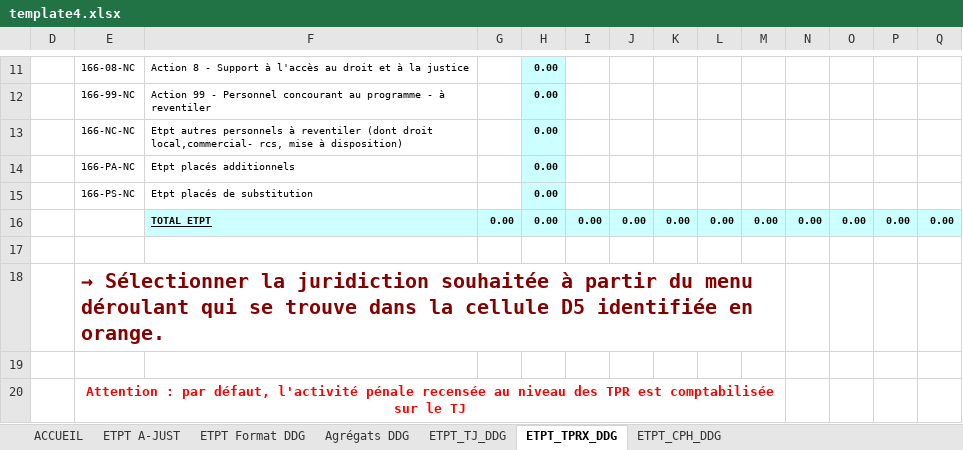
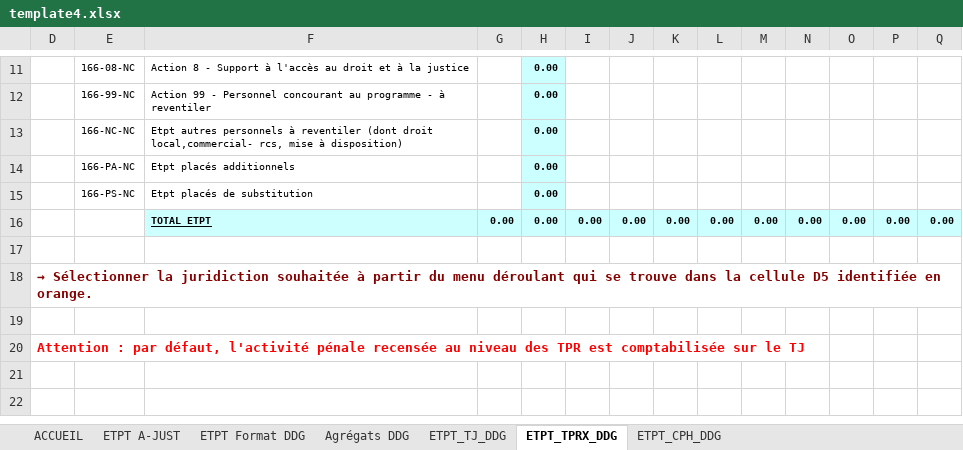
Before and after one commit to betagouv/a-just, an Excel workbook: front/src/assets/template4.xlsx, sheet ETPT_TPRX_DDG, drawn as a sheet; only a part is shown, gaps mark what is left out; values as stored, in another font and other column widths than the file's, no borders; charts and pictures not drawn; removed rows and columns are numbered as before the commit, all else as after; rows hold the shown columns only; the diff names each change by its address in the sheet, - before the commit and + after, or states it on an @@ line.

```diff
--- a/front/src/assets/template4.xlsx (sheet ETPT_TPRX_DDG)
+++ b/front/src/assets/template4.xlsx (sheet ETPT_TPRX_DDG)
-row 18:  | → Sélectionner la juridiction souhaitée à partir du menu déroulant qui se trouve dans la cellule D5 identifiée en orange.
+row 18: → Sélectionner la juridiction souhaitée à partir du menu déroulant qui se trouve dans la cellule D5 identifiée en orange.
-row 20:  | Attention : par défaut, l'activité pénale recensée au niveau des TPR est comptabilisée sur le TJ
+row 20: Attention : par défaut, l'activité pénale recensée au niveau des TPR est comptabilisée sur le TJ
```
Also changed, not shown: sheet ACCUEIL, sheet ETPT_CPH_DDG, sheet ETPT_TJ_DDG.
